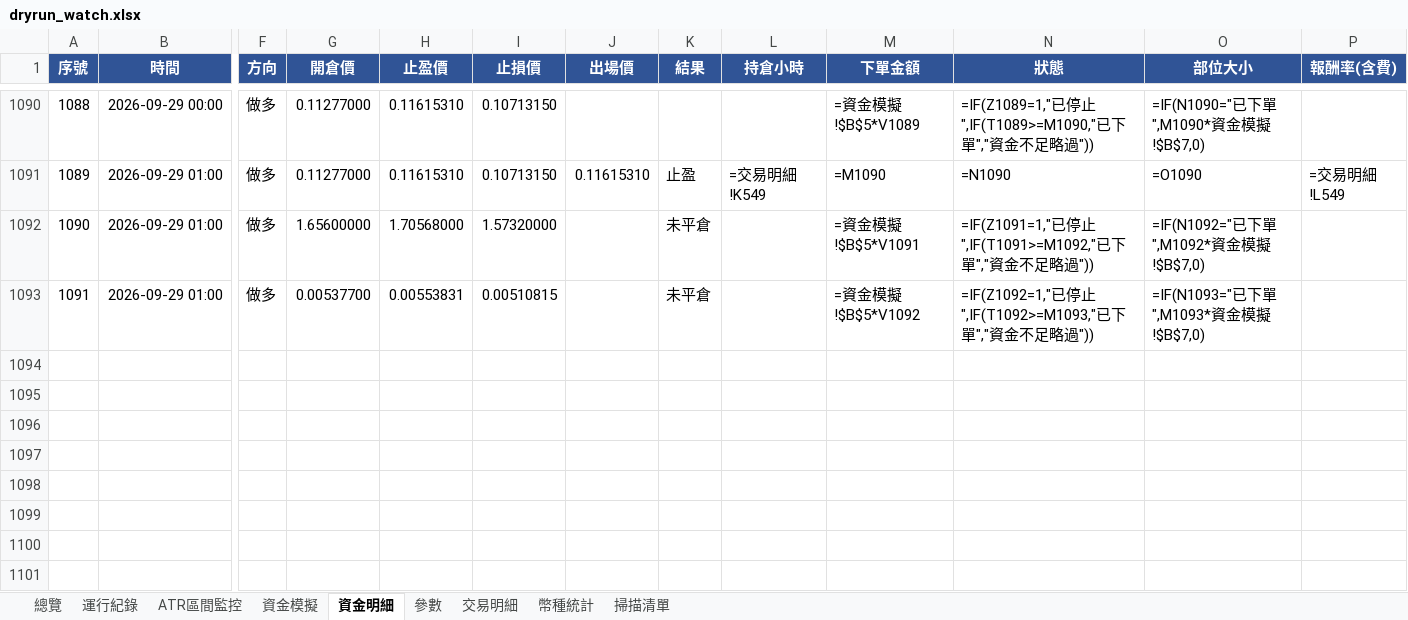
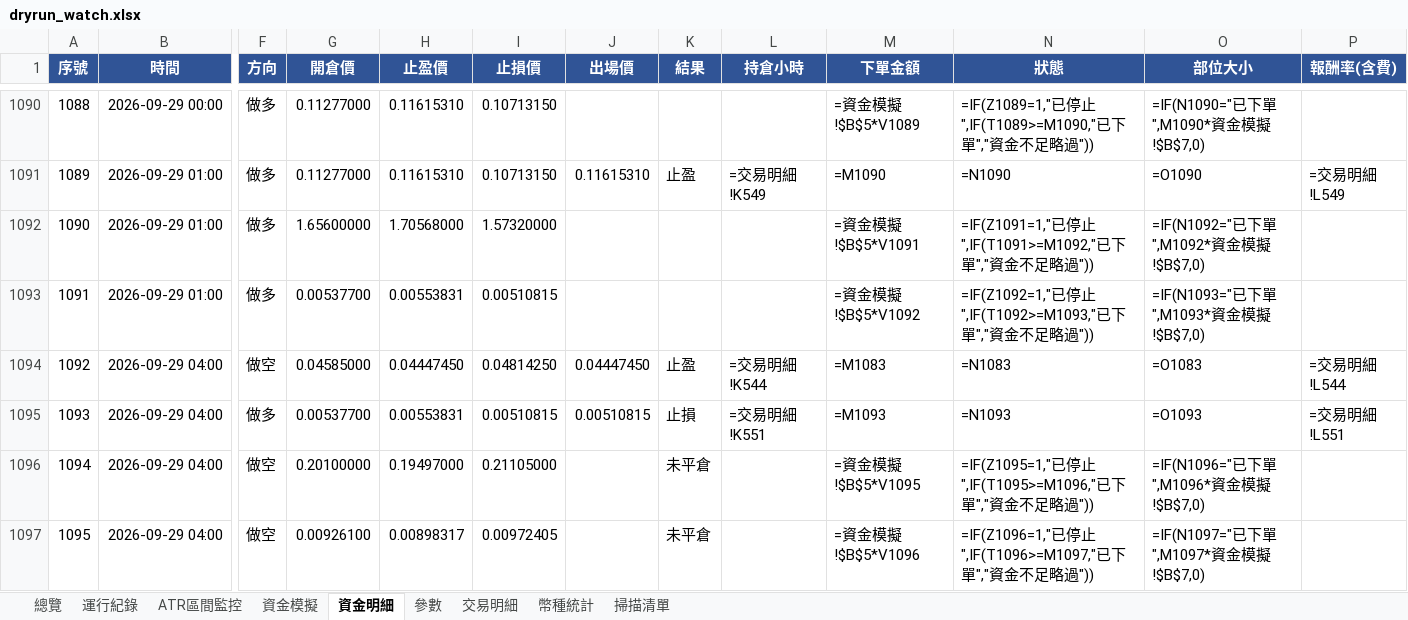
Before and after one commit to timzen43210/Crypto_Trader, an Excel workbook: output/dryrun_watch.xlsx, sheet 資金明細, drawn as a sheet; only a part is shown, gaps mark what is left out; values as stored, in another font and other column widths than the file's, no borders; formulas without a stored value are shown as written; conditional formats not drawn; rows hold the shown columns only; the diff covers the shown part only; the diff names each change by its address in the sheet, - before the commit and + after, or states it on an @@ line.

```diff
--- a/output/dryrun_watch.xlsx (sheet 資金明細)
+++ b/output/dryrun_watch.xlsx (sheet 資金明細)
-K1092:K1093 (結果): 未平倉
+K1092:K1093 (結果): (empty)
+row 1094: 1092 | 2026-09-29 04:00 | 做空 | 0.04585000 | 0.04447450 | 0.04814250 | 0.04447450 | 止盈 | =交易明細!K544 | =M1083 | =N1083 | =O1083 | =交易明細!L544
+row 1095: 1093 | 2026-09-29 04:00 | 做多 | 0.00537700 | 0.00553831 | 0.00510815 | 0.00510815 | 止損 | =交易明細!K551 | =M1093 | =N1093 | =O1093 | =交易明細!L551
+row 1096: 1094 | 2026-09-29 04:00 | 做空 | 0.20100000 | 0.19497000 | 0.21105000 |  | 未平倉 |  | =資金模擬!$B$5*V1095 | =IF(Z1095=1,"已停止",IF(T1095>=M1096,"已下單","資金不足略過")) | =IF(N1096="已下單",M1096*資金模擬!$B$7,0)
+row 1097: 1095 | 2026-09-29 04:00 | 做空 | 0.00926100 | 0.00898317 | 0.00972405 |  | 未平倉 |  | =資金模擬!$B$5*V1096 | =IF(Z1096=1,"已停止",IF(T1096>=M1097,"已下單","資金不足略過")) | =IF(N1097="已下單",M1097*資金模擬!$B$7,0)
```
Also changed, not shown: 6 added rows and 2 edited cells elsewhere in this sheet, sheet 幣種統計, sheet 交易明細, sheet 總覽, sheet 資金模擬, sheet ATR區間監控, sheet 掃描清單, 2 more sheets, charts or pictures, output/dryrun_rev.xlsx, output/dryrun_rev_wide.xlsx, 5 other files.
